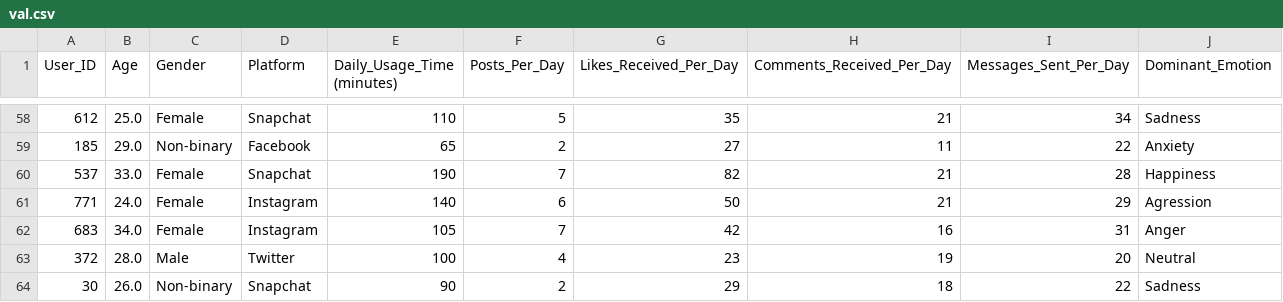
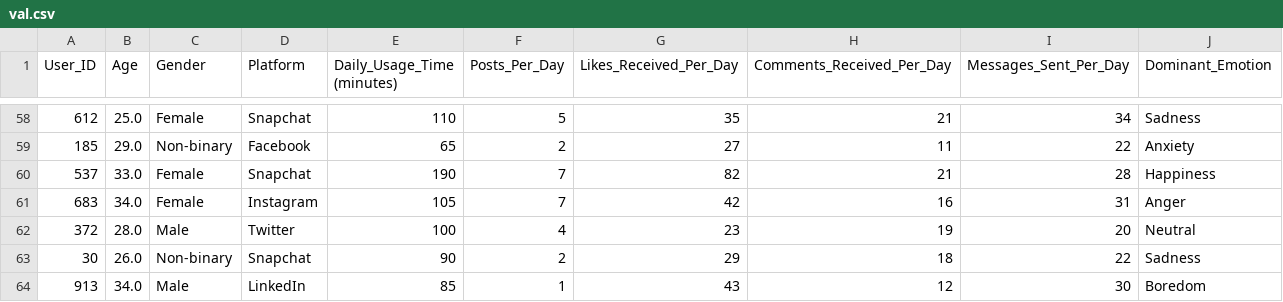
Before and after one commit to roshantaneja/ucla_cssi_2024, a CSV file: project/val.csv, drawn as a sheet; only a part is shown, gaps mark what is left out; the shorter side is filled out with more unchanged rows.

```diff
--- a/project/val.csv
+++ b/project/val.csv
@@ -60,3 +60,2 @@ User_ID,Age,Gender,Platform,Daily_Usage_Time (minutes),Posts_Per_Day,Likes_Recei
 537,33.0,Female,Snapchat,190,7,82,21,28,Happiness
-771,24.0,Female,Instagram,140,6,50,21,29,Agression
 683,34.0,Female,Instagram,105,7,42,16,31,Anger
```
Also changed, not shown: 3 other files.
